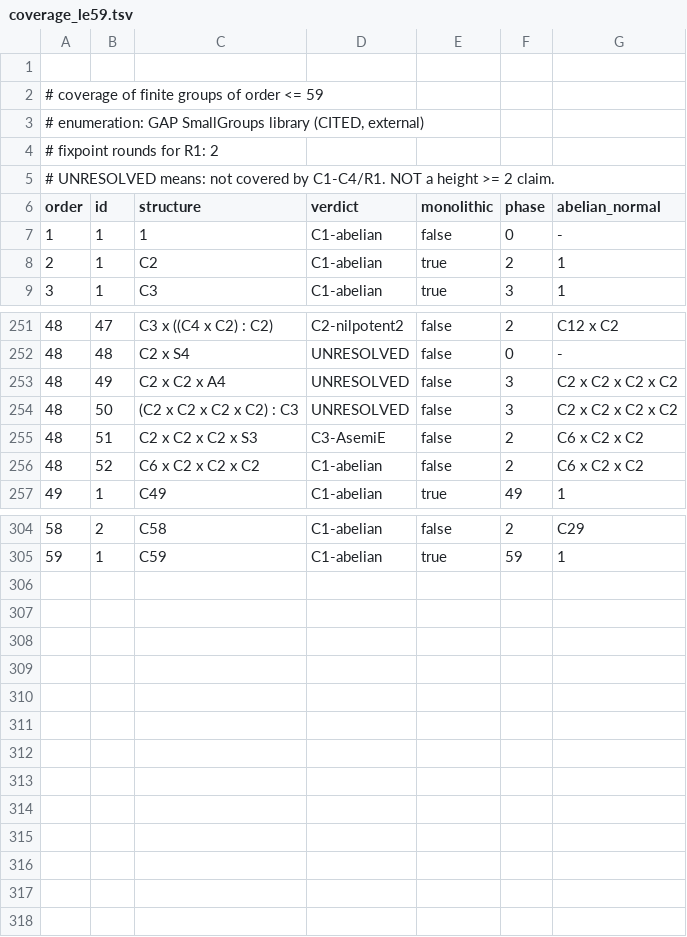
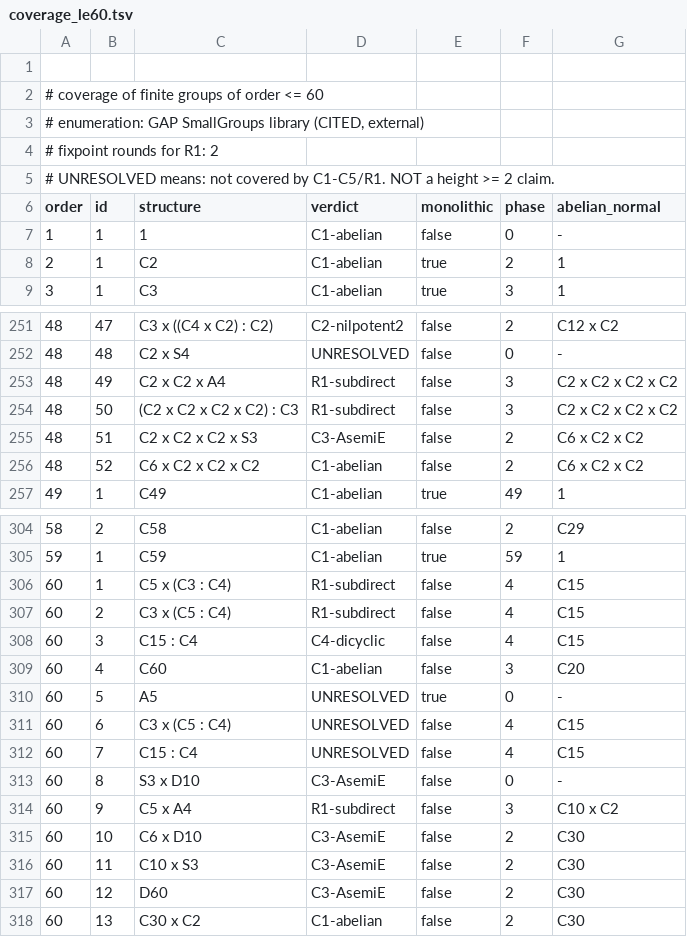
Before and after one commit to hora-algebra/gsh_bootstrap, a TSV file: data/experiments/coverage_le60.tsv (was data/experiments/coverage_le59.tsv), drawn as a sheet; only a part is shown, gaps mark what is left out; the diff covers the shown part only.

Commit message:
Extend small-group status through order 60

```diff
--- a/data/experiments/coverage_le59.tsv
+++ b/data/experiments/coverage_le60.tsv
@@ -1,6 +1,6 @@
 
-# coverage of finite groups of order <= 59
+# coverage of finite groups of order <= 60
 # enumeration: GAP SmallGroups library (CITED, external)
 # fixpoint rounds for R1: 2
-# UNRESOLVED means: not covered by C1-C4/R1. NOT a height >= 2 claim.
+# UNRESOLVED means: not covered by C1-C5/R1. NOT a height >= 2 claim.
 order	id	structure	verdict	monolithic	phase	abelian_normal
@@ -252,4 +252,4 @@ order	id	structure	verdict	monolithic	phase	abelian_normal
 48	48	C2 x S4	UNRESOLVED	false	0	-
-48	49	C2 x C2 x A4	UNRESOLVED	false	3	C2 x C2 x C2 x C2
-48	50	(C2 x C2 x C2 x C2) : C3	UNRESOLVED	false	3	C2 x C2 x C2 x C2
+48	49	C2 x C2 x A4	R1-subdirect	false	3	C2 x C2 x C2 x C2
+48	50	(C2 x C2 x C2 x C2) : C3	R1-subdirect	false	3	C2 x C2 x C2 x C2
 48	51	C2 x C2 x C2 x S3	C3-AsemiE	false	2	C6 x C2 x C2
@@ -305 +305,14 @@ order	id	structure	verdict	monolithic	phase	abelian_normal
 59	1	C59	C1-abelian	true	59	1
+60	1	C5 x (C3 : C4)	R1-subdirect	false	4	C15
+60	2	C3 x (C5 : C4)	R1-subdirect	false	4	C15
+60	3	C15 : C4	C4-dicyclic	false	4	C15
+60	4	C60	C1-abelian	false	3	C20
+60	5	A5	UNRESOLVED	true	0	-
+60	6	C3 x (C5 : C4)	UNRESOLVED	false	4	C15
+60	7	C15 : C4	UNRESOLVED	false	4	C15
+60	8	S3 x D10	C3-AsemiE	false	0	-
+60	9	C5 x A4	R1-subdirect	false	3	C10 x C2
+60	10	C6 x D10	C3-AsemiE	false	2	C30
+60	11	C10 x S3	C3-AsemiE	false	2	C30
+60	12	D60	C3-AsemiE	false	2	C30
+60	13	C30 x C2	C1-abelian	false	2	C30
```
Also changed, not shown: 10 edited cells elsewhere in this file, 9 other files.
